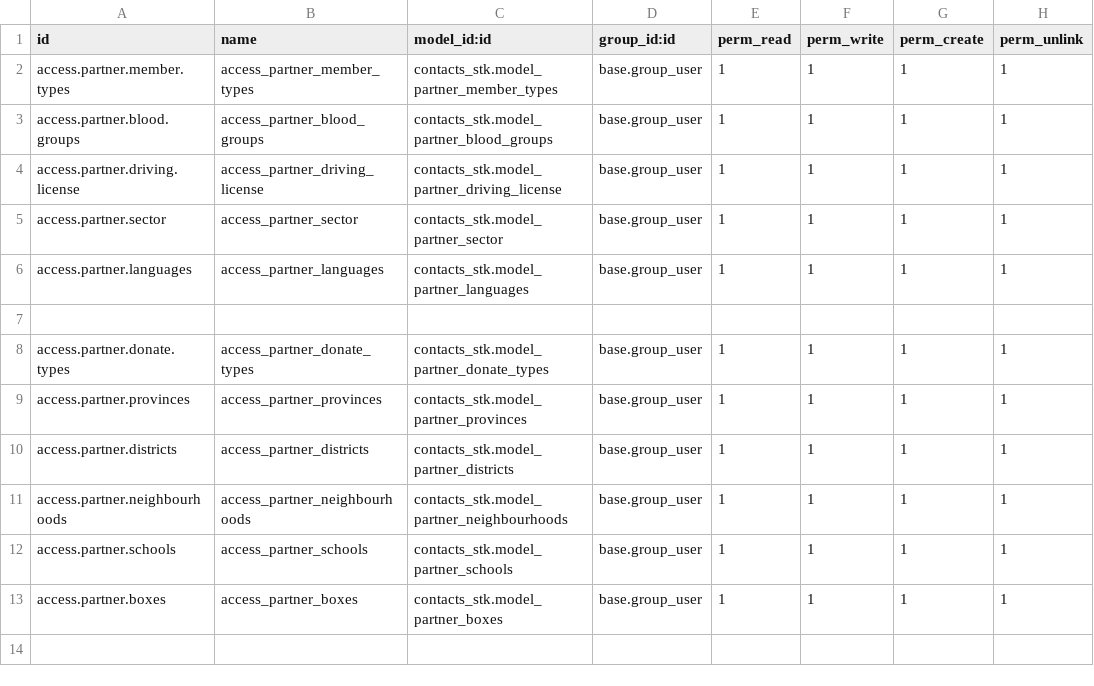
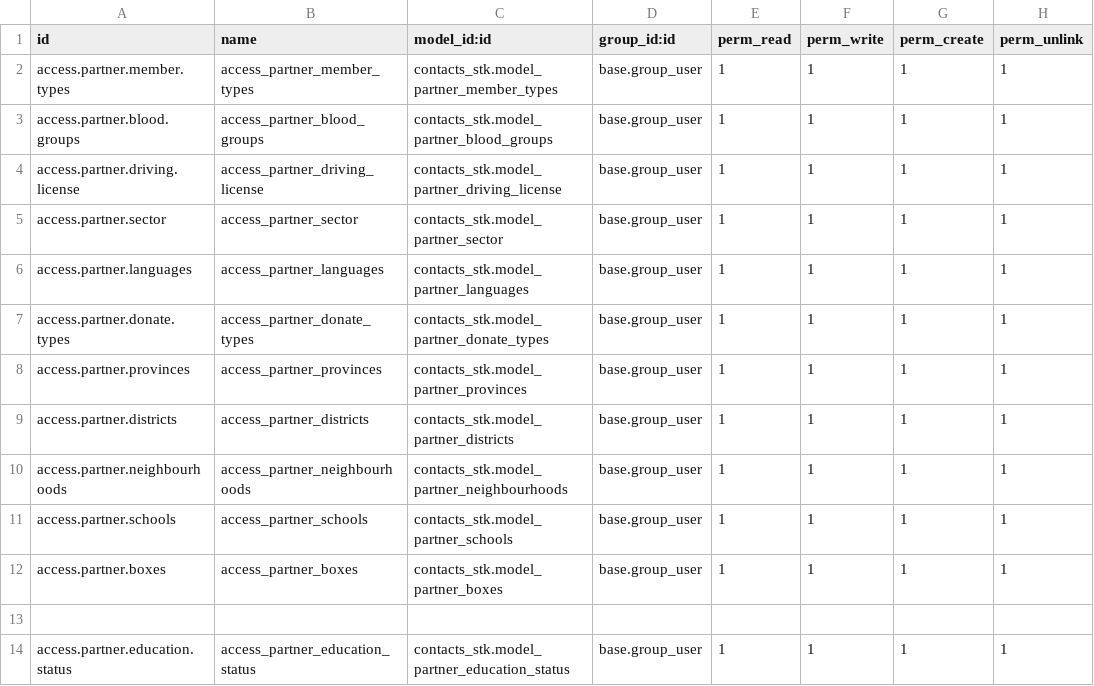
Before and after one commit to MuhammedAba/contacts_st, a CSV file: security/ir.model.access.csv, drawn as a sheet; removed rows and columns are numbered as before the commit, all else as after; the diff names each change by its address in the sheet, - before the commit and + after, or states it on an @@ line.

```diff
--- a/security/ir.model.access.csv
+++ b/security/ir.model.access.csv
-row 7: (empty)
+row 13: (empty)
+row 14: access.partner.education.status | access_partner_education_status | contacts_stk.model_partner_education_status | base.group_user | 1 | 1 | 1 | 1
```
Also changed, not shown: 6 other files.
